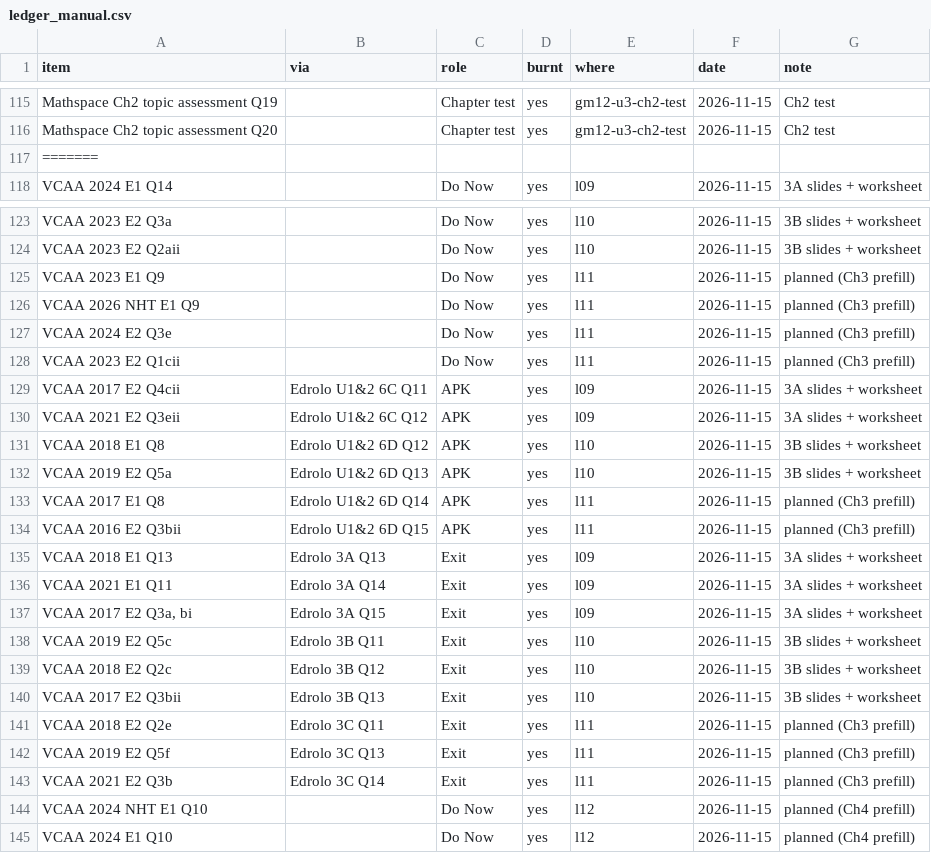
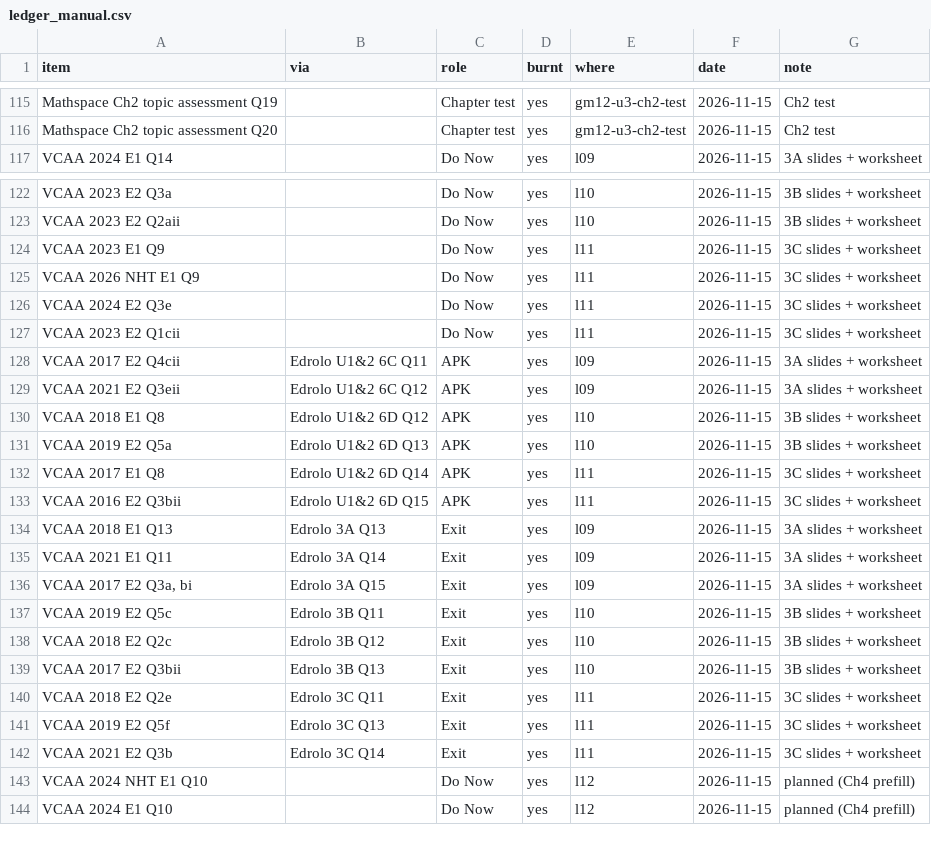
Before and after one commit to roccatalano/12MAG, a CSV file: tools/ledger_manual.csv, drawn as a sheet; only a part is shown, gaps mark what is left out.

```diff
--- a/tools/ledger_manual.csv
+++ b/tools/ledger_manual.csv
@@ -116,3 +116,2 @@ Mathspace Ch2 topic assessment Q19,,Chapter test,yes,gm12-u3-ch2-test,2026-11-15
 Mathspace Ch2 topic assessment Q20,,Chapter test,yes,gm12-u3-ch2-test,2026-11-15,Ch2 test
-=======
 VCAA 2024 E1 Q14,,Do Now,yes,l09,2026-11-15,3A slides + worksheet
@@ -124,6 +123,6 @@ VCAA 2023 E2 Q3a,,Do Now,yes,l10,2026-11-15,3B slides + worksheet
 VCAA 2023 E2 Q2aii,,Do Now,yes,l10,2026-11-15,3B slides + worksheet
-VCAA 2023 E1 Q9,,Do Now,yes,l11,2026-11-15,planned (Ch3 prefill)
-VCAA 2026 NHT E1 Q9,,Do Now,yes,l11,2026-11-15,planned (Ch3 prefill)
-VCAA 2024 E2 Q3e,,Do Now,yes,l11,2026-11-15,planned (Ch3 prefill)
-VCAA 2023 E2 Q1cii,,Do Now,yes,l11,2026-11-15,planned (Ch3 prefill)
+VCAA 2023 E1 Q9,,Do Now,yes,l11,2026-11-15,3C slides + worksheet
+VCAA 2026 NHT E1 Q9,,Do Now,yes,l11,2026-11-15,3C slides + worksheet
+VCAA 2024 E2 Q3e,,Do Now,yes,l11,2026-11-15,3C slides + worksheet
+VCAA 2023 E2 Q1cii,,Do Now,yes,l11,2026-11-15,3C slides + worksheet
 VCAA 2017 E2 Q4cii,Edrolo U1&2 6C Q11,APK,yes,l09,2026-11-15,3A slides + worksheet
@@ -132,4 +131,4 @@ VCAA 2018 E1 Q8,Edrolo U1&2 6D Q12,APK,yes,l10,2026-11-15,3B slides + worksheet
 VCAA 2019 E2 Q5a,Edrolo U1&2 6D Q13,APK,yes,l10,2026-11-15,3B slides + worksheet
-VCAA 2017 E1 Q8,Edrolo U1&2 6D Q14,APK,yes,l11,2026-11-15,planned (Ch3 prefill)
-VCAA 2016 E2 Q3bii,Edrolo U1&2 6D Q15,APK,yes,l11,2026-11-15,planned (Ch3 prefill)
+VCAA 2017 E1 Q8,Edrolo U1&2 6D Q14,APK,yes,l11,2026-11-15,3C slides + worksheet
+VCAA 2016 E2 Q3bii,Edrolo U1&2 6D Q15,APK,yes,l11,2026-11-15,3C slides + worksheet
 VCAA 2018 E1 Q13,Edrolo 3A Q13,Exit,yes,l09,2026-11-15,3A slides + worksheet
@@ -140,5 +139,5 @@ VCAA 2018 E2 Q2c,Edrolo 3B Q12,Exit,yes,l10,2026-11-15,3B slides + worksheet
 VCAA 2017 E2 Q3bii,Edrolo 3B Q13,Exit,yes,l10,2026-11-15,3B slides + worksheet
-VCAA 2018 E2 Q2e,Edrolo 3C Q11,Exit,yes,l11,2026-11-15,planned (Ch3 prefill)
-VCAA 2019 E2 Q5f,Edrolo 3C Q13,Exit,yes,l11,2026-11-15,planned (Ch3 prefill)
-VCAA 2021 E2 Q3b,Edrolo 3C Q14,Exit,yes,l11,2026-11-15,planned (Ch3 prefill)
+VCAA 2018 E2 Q2e,Edrolo 3C Q11,Exit,yes,l11,2026-11-15,3C slides + worksheet
+VCAA 2019 E2 Q5f,Edrolo 3C Q13,Exit,yes,l11,2026-11-15,3C slides + worksheet
+VCAA 2021 E2 Q3b,Edrolo 3C Q14,Exit,yes,l11,2026-11-15,3C slides + worksheet
 VCAA 2024 NHT E1 Q10,,Do Now,yes,l12,2026-11-15,planned (Ch4 prefill)
```
Also changed, not shown: tools/ledger.csv, 13 other files.
